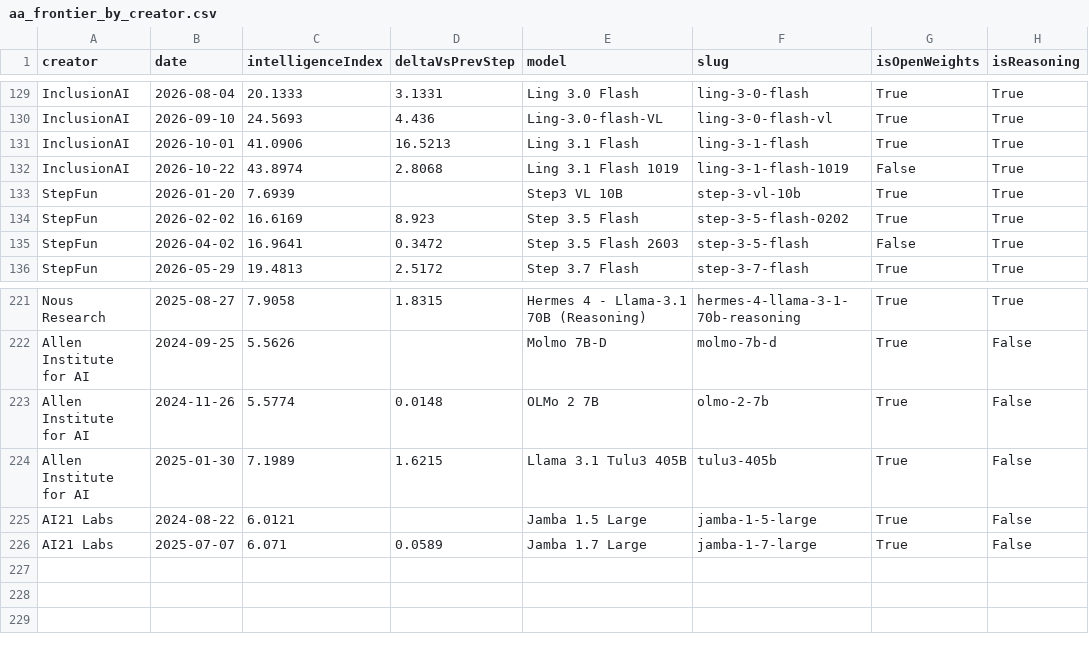
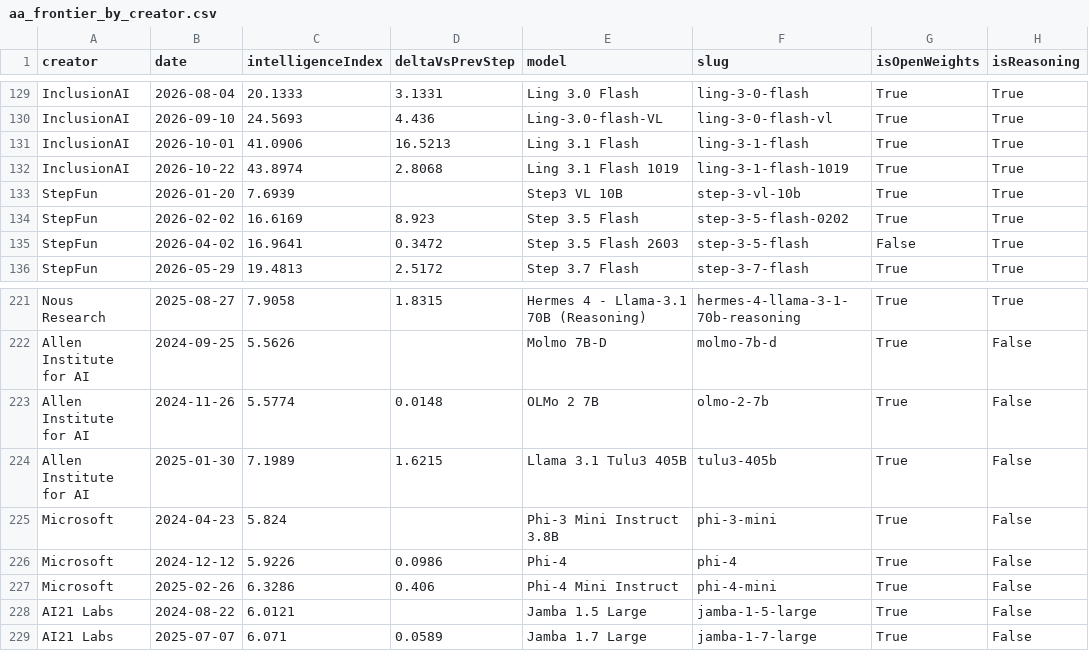
Before and after one commit to reaperpatric-max/frontier-model-intelligence, a CSV file: aa_frontier_by_creator.csv, drawn as a sheet; only a part is shown, gaps mark what is left out.

```diff
--- a/aa_frontier_by_creator.csv
+++ b/aa_frontier_by_creator.csv
@@ -131,3 +131,3 @@ InclusionAI,2026-09-10,24.5693,4.436,Ling-3.0-flash-VL,ling-3-0-flash-vl,True,Tr
 InclusionAI,2026-10-01,41.0906,16.5213,Ling 3.1 Flash,ling-3-1-flash,True,True
-InclusionAI,2026-10-22,43.8974,2.8068,Ling 3.1 Flash 1019,ling-3-1-flash-1019,False,True
+InclusionAI,2026-10-22,43.8974,2.8068,Ling 3.1 Flash 1019,ling-3-1-flash-1019,True,True
 StepFun,2026-01-20,7.6939,,Step3 VL 10B,step-3-vl-10b,True,True
@@ -224,2 +224,5 @@ Allen Institute for AI,2024-11-26,5.5774,0.0148,OLMo 2 7B,olmo-2-7b,True,False
 Allen Institute for AI,2025-01-30,7.1989,1.6215,Llama 3.1 Tulu3 405B,tulu3-405b,True,False
+Microsoft,2024-04-23,5.824,,Phi-3 Mini Instruct 3.8B,phi-3-mini,True,False
+Microsoft,2024-12-12,5.9226,0.0986,Phi-4,phi-4,True,False
+Microsoft,2025-02-26,6.3286,0.406,Phi-4 Mini Instruct,phi-4-mini,True,False
 AI21 Labs,2024-08-22,6.0121,,Jamba 1.5 Large,jamba-1-5-large,True,False
```
Also changed, not shown: aa_models.csv, 3 other files.
